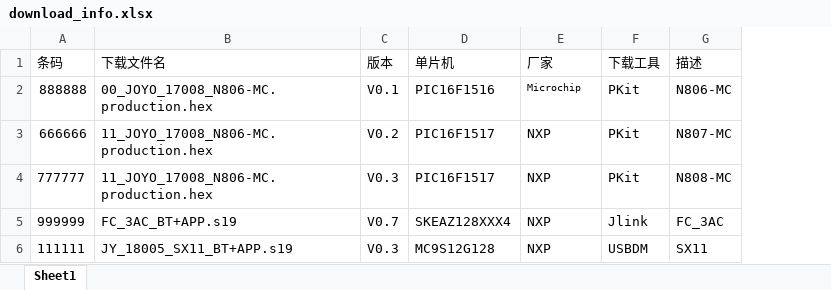
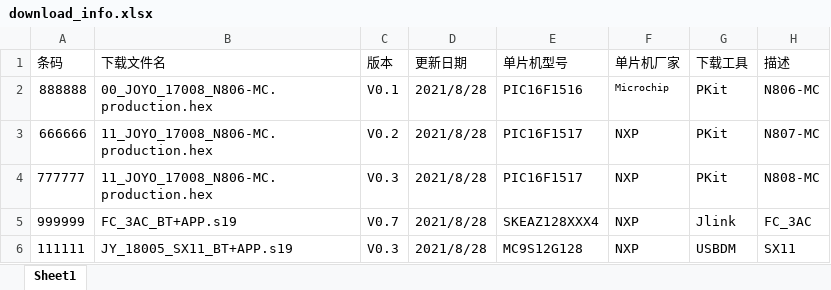
Before and after one commit to xq872234842/joyo, an Excel workbook: download_info.xlsx, sheet Sheet1, drawn as a sheet; values as stored, in another font and other column widths than the file's, no borders; addresses are those after the commit; the diff names each change by its address in the sheet, - before the commit and + after, or states it on an @@ line.

```diff
--- a/download_info.xlsx (sheet Sheet1)
+++ b/download_info.xlsx (sheet Sheet1)
+column D (更新日期), rows 2-6: all 2021/8/28
-E1: 单片机
+E1: 单片机型号
-F1: 厂家
+F1: 单片机厂家
```
Also changed, not shown: 1 other file.
